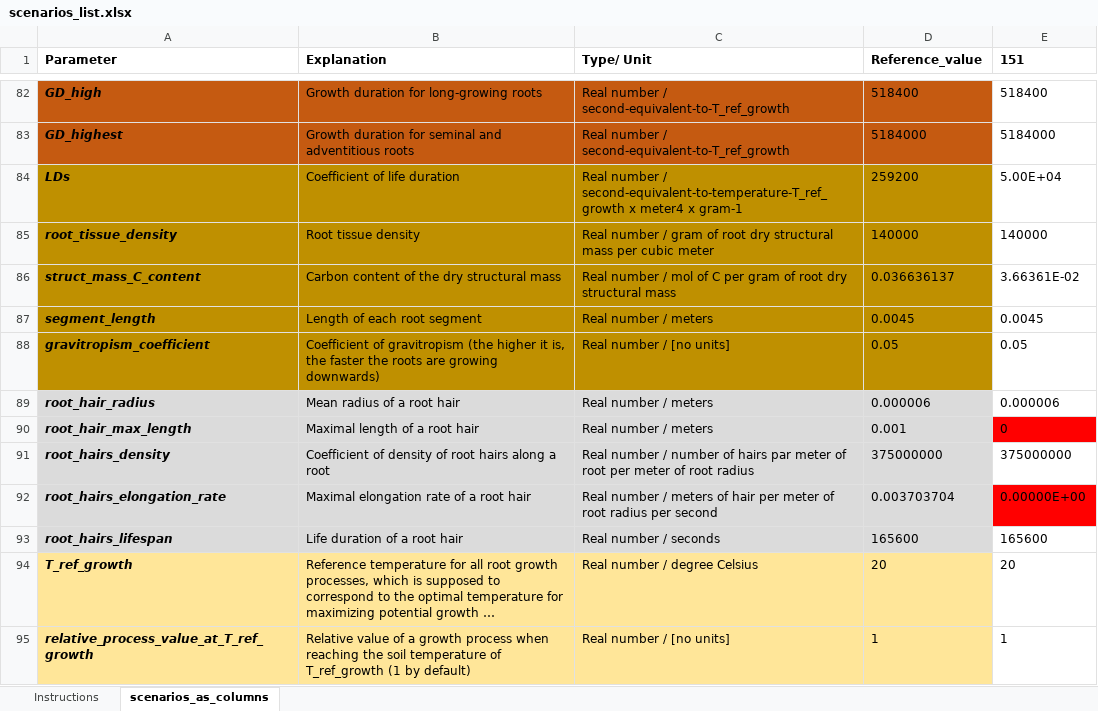
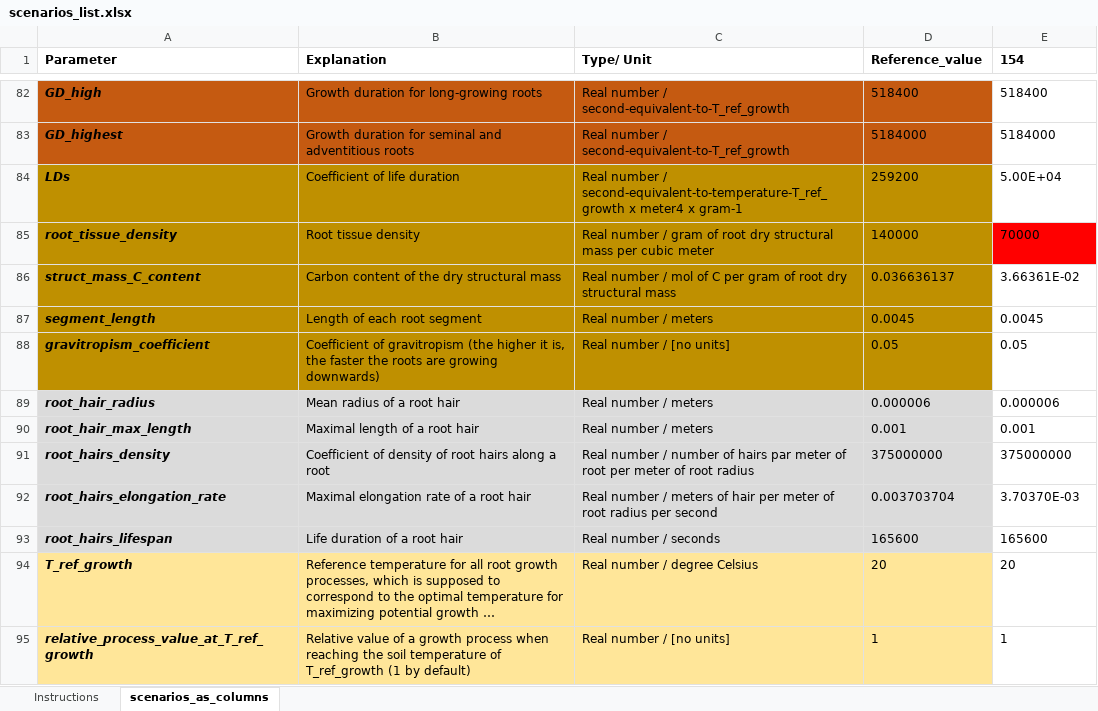
Before and after one commit to openalea/rhizodep, an Excel workbook: src/rhizodep/scenarios/inputs/scenarios_list.xlsx, sheet scenarios_as_columns, drawn as a sheet; only a part is shown, gaps mark what is left out; long unchanged cells end in …; values as stored, in another font and other column widths than the file's, no borders; conditional formats not drawn; the diff names each change by its address in the sheet, - before the commit and + after, or states it on an @@ line.

```diff
--- a/src/rhizodep/scenarios/inputs/scenarios_list.xlsx (sheet scenarios_as_columns)
+++ b/src/rhizodep/scenarios/inputs/scenarios_list.xlsx (sheet scenarios_as_columns)
-E1: 151
+E1: 154
-E85 (154): 140000
+E85 (154): 70000
-E85 fill: none
+E85 fill: #FF0000
-E90 (154): 0
+E90 (154): 0.001
-E90 fill: #FF0000
+E90 fill: none
-E92 (154): 0.00000E+00
+E92 (154): 3.70370E-03
-E92 fill: #FF0000
+E92 fill: none
```
Also changed, not shown: 4 other files.
